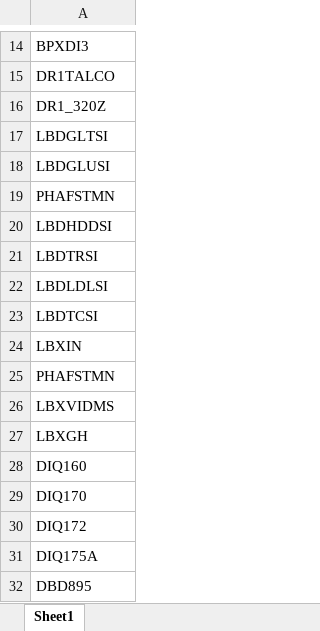
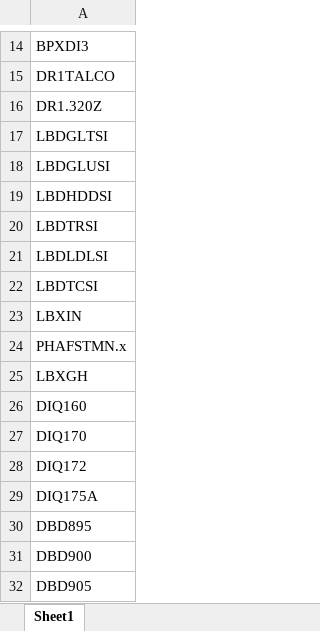
Before and after one commit to birddropping/IND5003-Group-Project, an Excel workbook: Variables.xlsx, sheet Sheet1, drawn as a sheet; only a part is shown, gaps mark what is left out; the shorter side is filled out with more unchanged rows; values as stored, in another font and other column widths than the file's, no borders; removed rows and columns are numbered as before the commit, all else as after; the diff names each change by its address in the sheet, - before the commit and + after, or states it on an @@ line.

Commit message:
Created base dataset from 75 Variables
Edits also made to Variables file:
1) "PHAFSTMN" to "PHAFSTMN.x" because that is how it is coded in the lab dataset

2) "LBXVIDMS" removed as this is not found in lab dataset

```diff
--- a/Variables.xlsx (sheet Sheet1)
+++ b/Variables.xlsx (sheet Sheet1)
-A16: DR1_320Z
+A16: DR1.320Z
-row 19: PHAFSTMN
-A24: PHAFSTMN
+A24: PHAFSTMN.x
-row 26: LBXVIDMS
```
Also changed, not shown: Variables_of_importance.xlsx, 1 other file.
